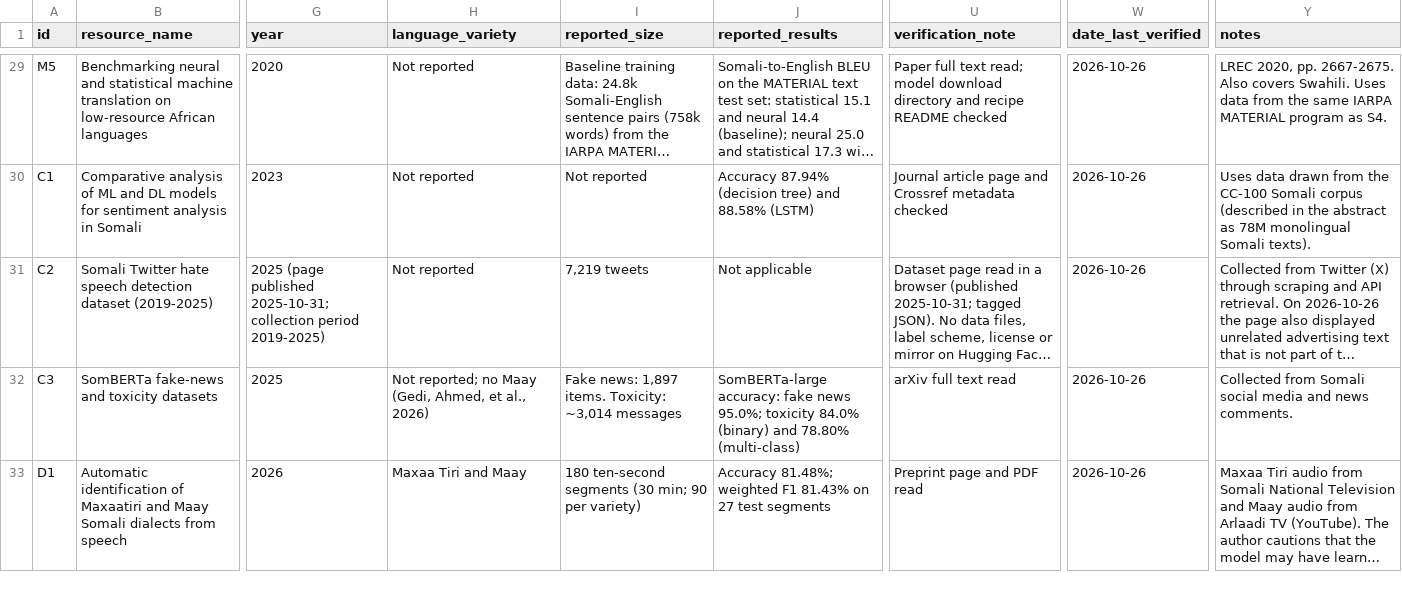
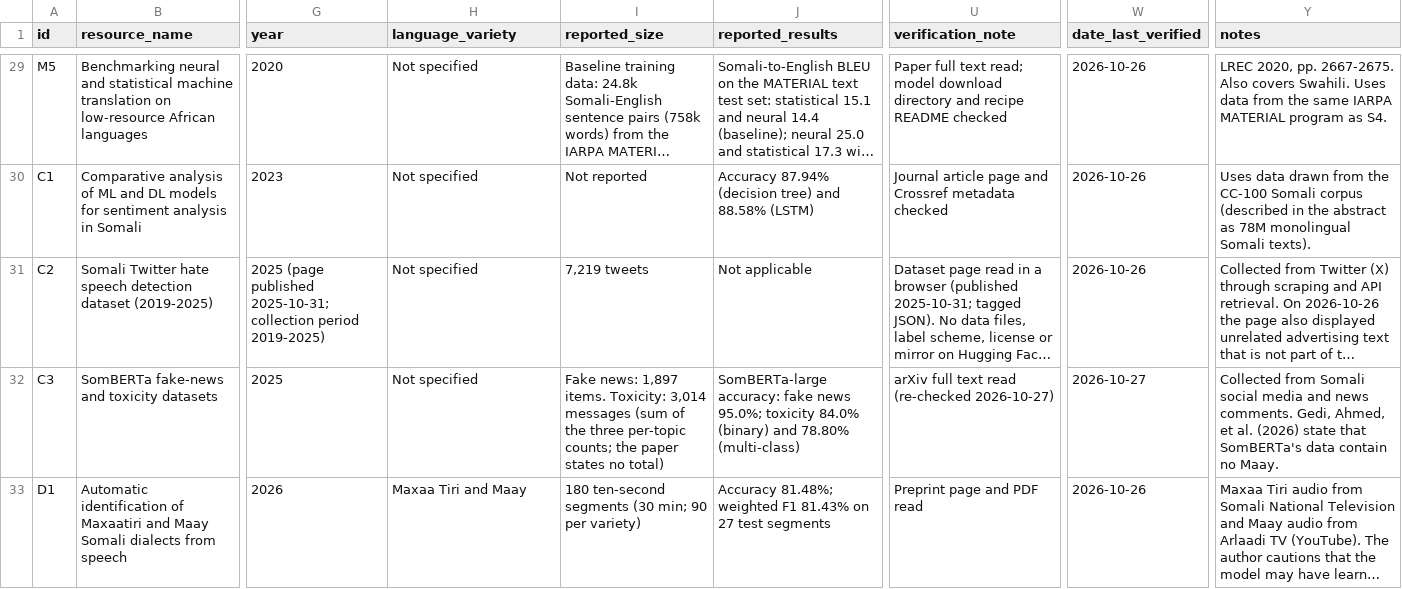
Before and after one commit to moadjini/somali-ai-nlp-registry, a CSV file: data/somali_resources_2026-10-26.csv, drawn as a sheet; only a part is shown, gaps mark what is left out; long unchanged cells end in …; the diff covers the shown part only; the diff names each change by its address in the sheet, - before the commit and + after, or states it on an @@ line.

Commit message:
Apply review corrections to the registry
- Report verified results for D2 (Naive Bayes 99.05%, SVM 98.55%) and
  R1 (P@10 0.687 vs 0.512 for TF-IDF)
- C3: the toxicity total 3,014 is exact (sum of per-topic counts)
- S8: state that results are on FLEURS only
- S11: note that the provider page has no date
- Make language_variety a controlled field and validate it
- README: field roles, shared-URL convention, versioning policy, and a
  known-issues table

```diff
--- a/data/somali_resources_2026-10-26.csv
+++ b/data/somali_resources_2026-10-26.csv
-H29:H31 (language_variety): Not reported
+H29:H31 (language_variety): Not specified
-H32 (language_variety): Not reported; no Maay (Gedi, Ahmed, et al., 2026)
+H32 (language_variety): Not specified
-I32 (reported_size): …items. Toxicity: ~3,014 messages
+I32 (reported_size): …items. Toxicity: 3,014 messages (sum of the three per-topic counts; the paper states no total)
-U32 (verification_note): arXiv full text read
+U32 (verification_note): arXiv full text read (re-checked 2026-10-27)
-W32 (date_last_verified): 2026-10-26
+W32 (date_last_verified): 2026-10-27
-Y32 (notes): …news comments.
+Y32 (notes): …news comments. Gedi, Ahmed, et al. (2026) state that SomBERTa's data contain no Maay.
```
Also changed, not shown: 39 edited cells elsewhere in this file, 2 other files.
